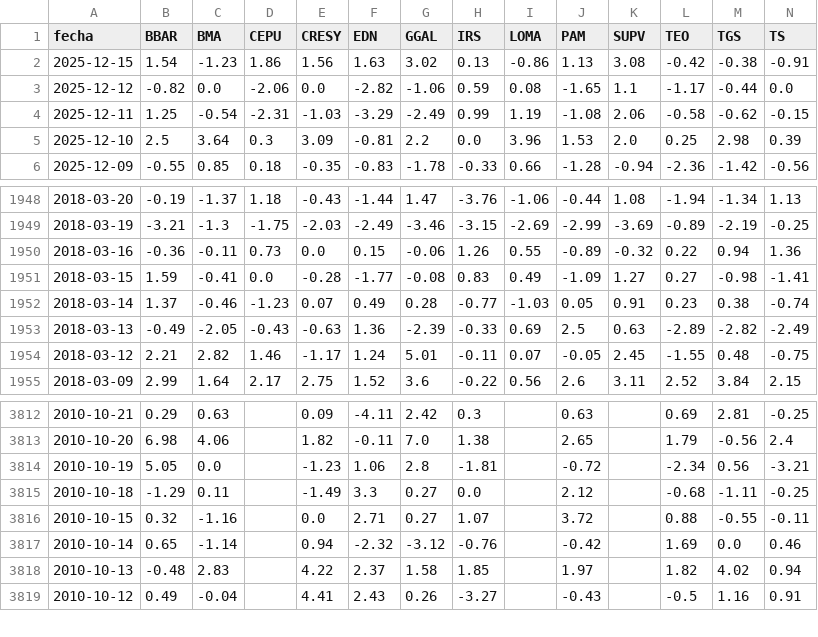
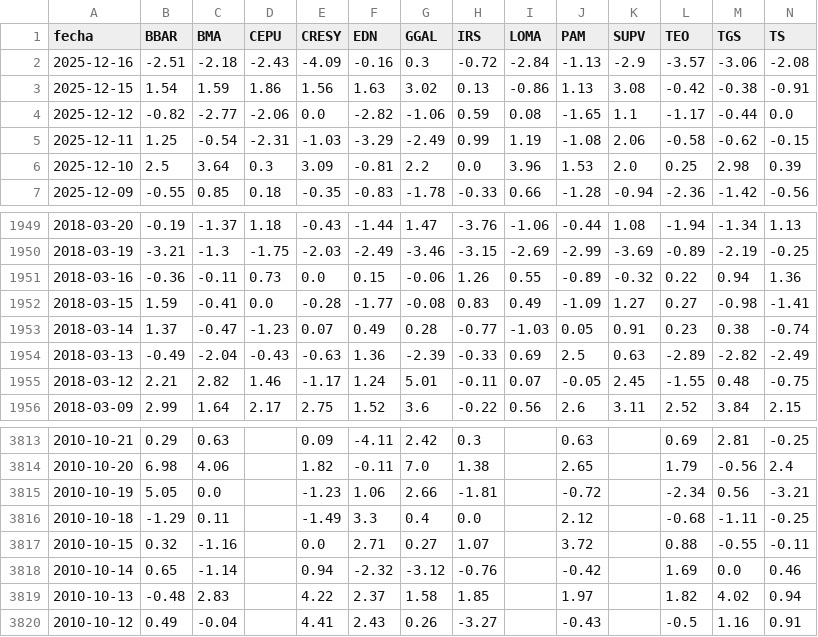
Before and after one commit to jesusrobles824/bases-de-datos, a CSV file: ADRs_variacion_porcentual_diaria.csv, drawn as a sheet; only a part is shown, gaps mark what is left out; addresses are those after the commit; rows hold the shown columns only; the diff names each change by its address in the sheet, - before the commit and + after, or states it on an @@ line.

```diff
--- a/ADRs_variacion_porcentual_diaria.csv
+++ b/ADRs_variacion_porcentual_diaria.csv
+row 2: 2025-12-16 | -2.51 | -2.18 | -2.43 | -4.09 | -0.16 | 0.3 | -0.72 | -2.84 | -1.13 | -2.9 | -3.57 | -3.06 | -2.08
-C3 (BMA): -1.23
+C3 (BMA): 1.59
-C4 (BMA): 0.0
+C4 (BMA): -2.77
-C1953 (BMA): -0.46
+C1953 (BMA): -0.47
-C1954 (BMA): -2.05
+C1954 (BMA): -2.04
-G3815 (GGAL): 2.8
+G3815 (GGAL): 2.66
-G3816 (GGAL): 0.27
+G3816 (GGAL): 0.4
```
Also changed, not shown: ADRs_Precios.csv, Principales_Tasas_de_Interés.csv, 9 other files.
